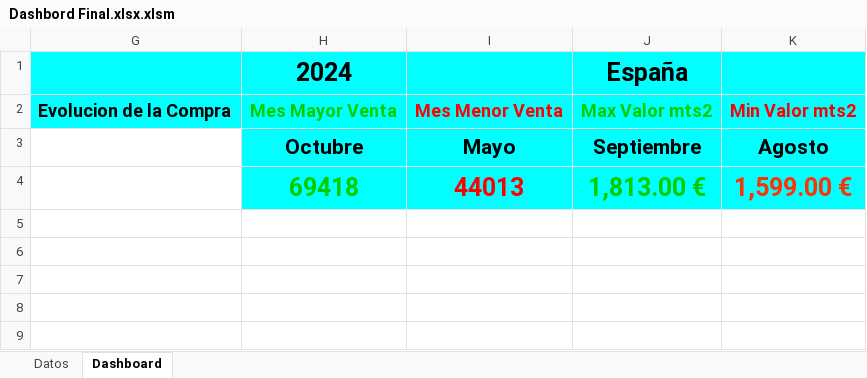
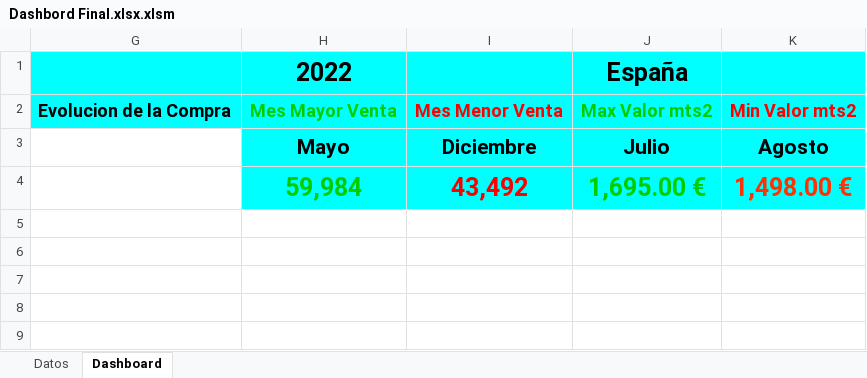
Before and after one commit to Maxeden89/Dashboard-Vivienda, an Excel workbook: Dashbord Final.xlsx.xlsm, sheet Dashboard, drawn as a sheet; only a part is shown; values as stored, in another font and other column widths than the file's, no borders; charts and pictures not drawn; removed rows and columns are numbered as before the commit, all else as after; the diff names each change by its address in the sheet, - before the commit and + after, or states it on an @@ line.

Commit message:
Add files via upload

```diff
--- a/Dashbord Final.xlsx.xlsm (sheet Dashboard)
+++ b/Dashbord Final.xlsx.xlsm (sheet Dashboard)
-H1: 2024
+H1: 2022
-row 3:  | Octubre | Mayo | Septiembre | Agosto
-row 4:  | 69418 | 44013 | 1,813.00 € | 1,599.00 €
+row 3:  | Mayo | Diciembre | Julio | Agosto
+row 4:  | 59,984 | 43,492 | 1,695.00 € | 1,498.00 €
```
Also changed, not shown: hidden cells, charts or pictures.
